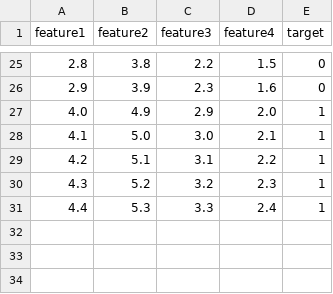
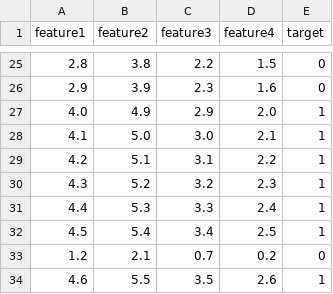
Before and after one commit to luuizfr/cn_github_actions_1, a CSV file: ml-pipeline/data/sample.csv, drawn as a sheet; only a part is shown, gaps mark what is left out; the diff names each change by its address in the sheet, - before the commit and + after, or states it on an @@ line.

Commit message:
Update report formatting and metrics in ML pipeline; corrected classification report header, adjusted sample counts, and added new data entries in the dataset.

```diff
--- a/ml-pipeline/data/sample.csv
+++ b/ml-pipeline/data/sample.csv
+row 32: 4.5 | 5.4 | 3.4 | 2.5 | 1
+row 33: 1.2 | 2.1 | 0.7 | 0.2 | 0
+row 34: 4.6 | 5.5 | 3.5 | 2.6 | 1
```
Also changed, not shown: 2 other files.
